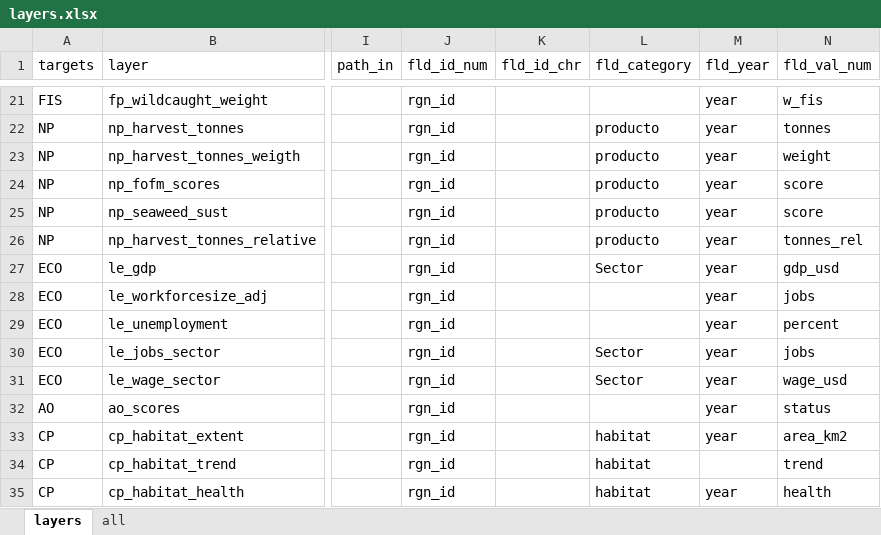
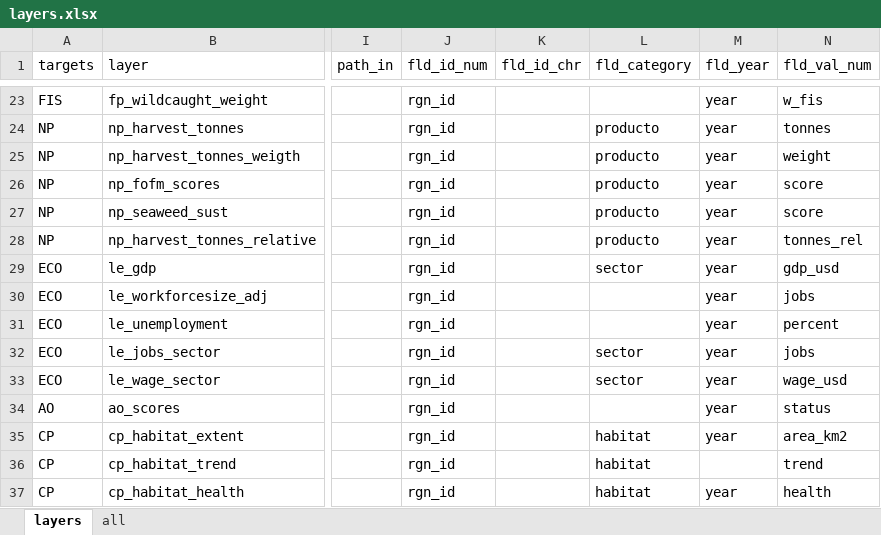
Before and after one commit to idsochile/chl, an Excel workbook: comunas/layers.xlsx, sheet layers, drawn as a sheet; only a part is shown, gaps mark what is left out; values as stored, in another font and other column widths than the file's, no borders; addresses are those after the commit; the diff covers the shown part only; the diff names each change by its address in the sheet, - before the commit and + after, or states it on an @@ line.

```diff
--- a/comunas/layers.xlsx (sheet layers)
+++ b/comunas/layers.xlsx (sheet layers)
-L29 (fld_category): Sector
+L29 (fld_category): sector
-L32:L33 (fld_category): Sector
+L32:L33 (fld_category): sector
```
Also changed, not shown: 5 added rows and 10 edited cells elsewhere in this sheet, 4 other files.
